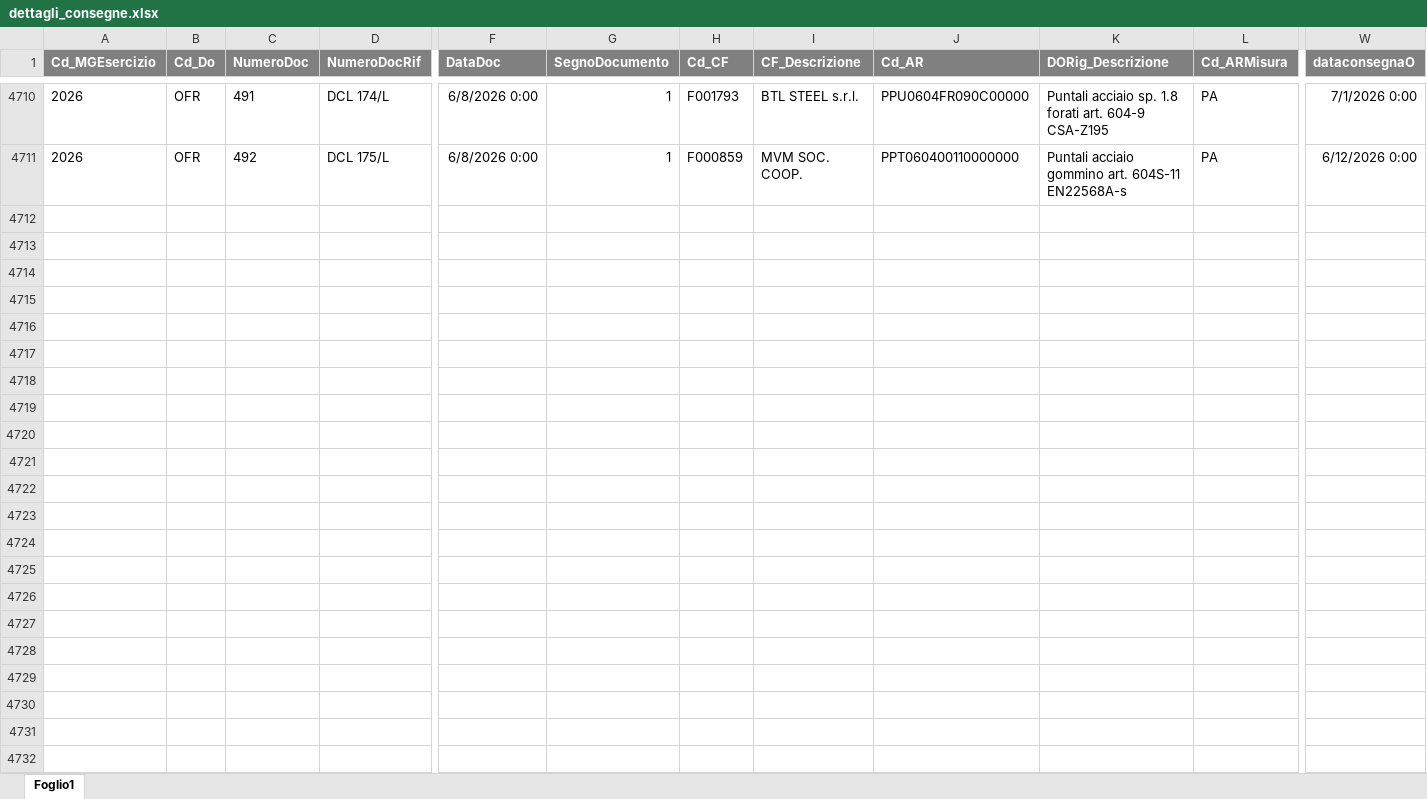
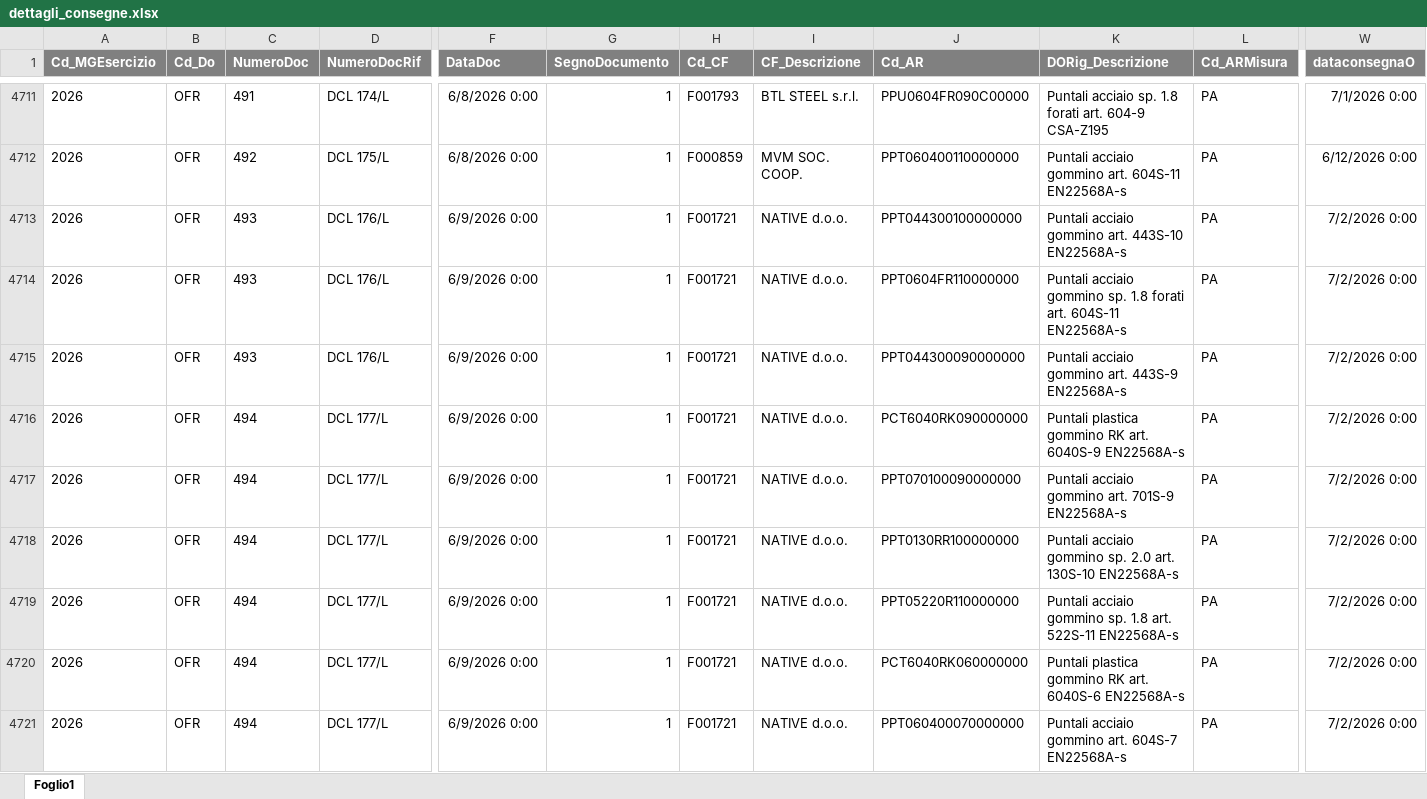
Before and after one commit to denis-safit/SAFiT, an Excel workbook: dettagli_consegne.xlsx, sheet Foglio1, drawn as a sheet; only a part is shown, gaps mark what is left out; values as stored, in another font and other column widths than the file's, no borders; rows hold the shown columns only; the diff covers the shown part only; the diff names each change by its address in the sheet, - before the commit and + after, or states it on an @@ line.

```diff
--- a/dettagli_consegne.xlsx (sheet Foglio1)
+++ b/dettagli_consegne.xlsx (sheet Foglio1)
+row 4713: 2026 | OFR | 493 | DCL 176/L | 6/9/2026 0:00 | 1 | F001721 | NATIVE d.o.o. | PPT044300100000000 | Puntali acciaio gommino art. 443S-10 EN22568A-s | PA | 7/2/2026 0:00
+row 4714: 2026 | OFR | 493 | DCL 176/L | 6/9/2026 0:00 | 1 | F001721 | NATIVE d.o.o. | PPT0604FR110000000 | Puntali acciaio gommino sp. 1.8 forati art. 604S-11 EN22568A-s | PA | 7/2/2026 0:00
+row 4715: 2026 | OFR | 493 | DCL 176/L | 6/9/2026 0:00 | 1 | F001721 | NATIVE d.o.o. | PPT044300090000000 | Puntali acciaio gommino art. 443S-9 EN22568A-s | PA | 7/2/2026 0:00
+row 4716: 2026 | OFR | 494 | DCL 177/L | 6/9/2026 0:00 | 1 | F001721 | NATIVE d.o.o. | PCT6040RK090000000 | Puntali plastica gommino RK art. 6040S-9 EN22568A-s | PA | 7/2/2026 0:00
+row 4717: 2026 | OFR | 494 | DCL 177/L | 6/9/2026 0:00 | 1 | F001721 | NATIVE d.o.o. | PPT070100090000000 | Puntali acciaio gommino art. 701S-9 EN22568A-s | PA | 7/2/2026 0:00
+row 4718: 2026 | OFR | 494 | DCL 177/L | 6/9/2026 0:00 | 1 | F001721 | NATIVE d.o.o. | PPT0130RR100000000 | Puntali acciaio gommino sp. 2.0 art. 130S-10 EN22568A-s | PA | 7/2/2026 0:00
+row 4719: 2026 | OFR | 494 | DCL 177/L | 6/9/2026 0:00 | 1 | F001721 | NATIVE d.o.o. | PPT05220R110000000 | Puntali acciaio gommino sp. 1.8 art. 522S-11 EN22568A-s | PA | 7/2/2026 0:00
+row 4720: 2026 | OFR | 494 | DCL 177/L | 6/9/2026 0:00 | 1 | F001721 | NATIVE d.o.o. | PCT6040RK060000000 | Puntali plastica gommino RK art. 6040S-6 EN22568A-s | PA | 7/2/2026 0:00
+row 4721: 2026 | OFR | 494 | DCL 177/L | 6/9/2026 0:00 | 1 | F001721 | NATIVE d.o.o. | PPT060400070000000 | Puntali acciaio gommino art. 604S-7 EN22568A-s | PA | 7/2/2026 0:00
```
Also changed, not shown: 10 added rows elsewhere in this sheet, Avanzamento_access.xlsx, btl_istruzioni.xlsx, 5 other files.
